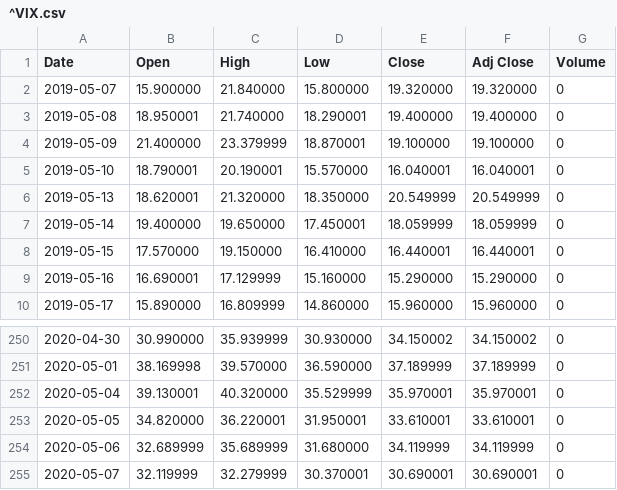
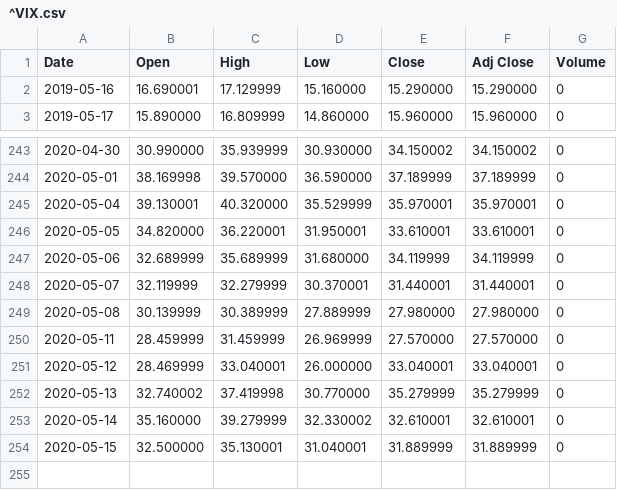
Before and after one commit to Blauyourmind/cnbc_webspider, a CSV file: data/^VIX.csv, drawn as a sheet; only a part is shown, gaps mark what is left out.

Commit message:
update data and analysis

```diff
--- a/data/^VIX.csv
+++ b/data/^VIX.csv
@@ -1,9 +1,2 @@
 Date,Open,High,Low,Close,Adj Close,Volume
-2019-05-07,15.900000,21.840000,15.800000,19.320000,19.320000,0
-2019-05-08,18.950001,21.740000,18.290001,19.400000,19.400000,0
-2019-05-09,21.400000,23.379999,18.870001,19.100000,19.100000,0
-2019-05-10,18.790001,20.190001,15.570000,16.040001,16.040001,0
-2019-05-13,18.620001,21.320000,18.350000,20.549999,20.549999,0
-2019-05-14,19.400000,19.650000,17.450001,18.059999,18.059999,0
-2019-05-15,17.570000,19.150000,16.410000,16.440001,16.440001,0
 2019-05-16,16.690001,17.129999,15.160000,15.290000,15.290000,0
@@ -254,2 +247,8 @@ Date,Open,High,Low,Close,Adj Close,Volume
 2020-05-06,32.689999,35.689999,31.680000,34.119999,34.119999,0
-2020-05-07,32.119999,32.279999,30.370001,30.690001,30.690001,0
+2020-05-07,32.119999,32.279999,30.370001,31.440001,31.440001,0
+2020-05-08,30.139999,30.389999,27.889999,27.980000,27.980000,0
+2020-05-11,28.459999,31.459999,26.969999,27.570000,27.570000,0
+2020-05-12,28.469999,33.040001,26.000000,33.040001,33.040001,0
+2020-05-13,32.740002,37.419998,30.770000,35.279999,35.279999,0
+2020-05-14,35.160000,39.279999,32.330002,32.610001,32.610001,0
+2020-05-15,32.500000,35.130001,31.040001,31.889999,31.889999,0
```
Also changed, not shown: 2 other files.
